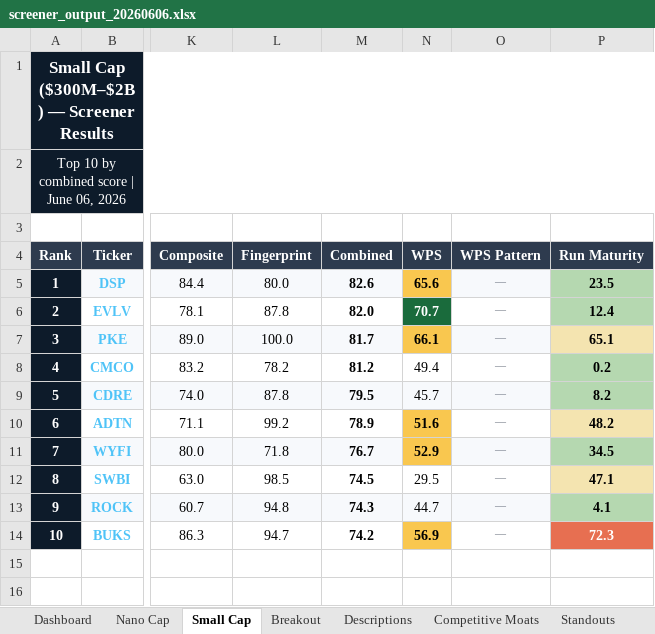
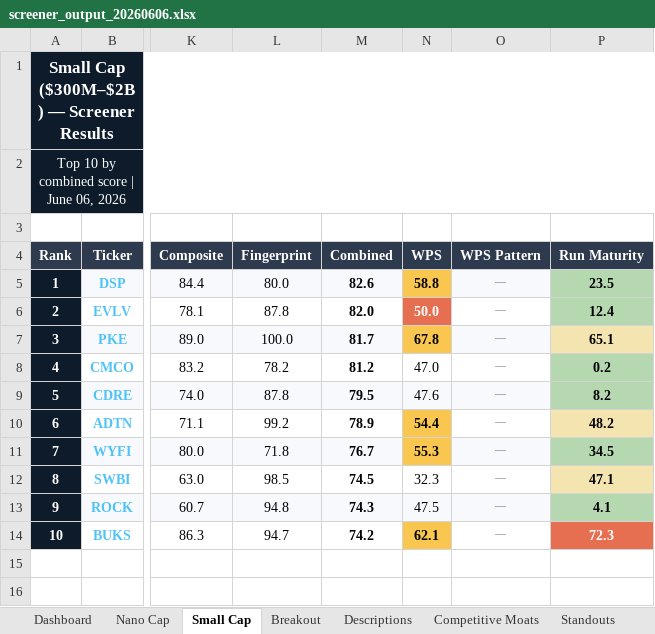
Before and after one commit to HoldenCole/SmallCapStockScreener, an Excel workbook: output/screener_output_20260606.xlsx, sheet Small Cap, drawn as a sheet; only a part is shown, gaps mark what is left out; values as stored, in another font and other column widths than the file's, no borders; charts and pictures and conditional formats not drawn; the diff names each change by its address in the sheet, - before the commit and + after, or states it on an @@ line.

```diff
--- a/output/screener_output_20260606.xlsx (sheet Small Cap)
+++ b/output/screener_output_20260606.xlsx (sheet Small Cap)
-N5 (WPS): 65.6
+N5 (WPS): 58.8
-N6 (WPS): 70.7
+N6 (WPS): 50.0
-N6 fill: #1A6B3C
+N6 fill: #E76F51
-N7 (WPS): 66.1
+N7 (WPS): 67.8
-N8 (WPS): 49.4
+N8 (WPS): 47.0
-N9 (WPS): 45.7
+N9 (WPS): 47.6
-N10 (WPS): 51.6
+N10 (WPS): 54.4
-N11 (WPS): 52.9
+N11 (WPS): 55.3
-N12 (WPS): 29.5
+N12 (WPS): 32.3
-N13 (WPS): 44.7
+N13 (WPS): 47.5
-N14 (WPS): 56.9
+N14 (WPS): 62.1
```
Also changed, not shown: sheet Nano Cap, sheet Breakout.
